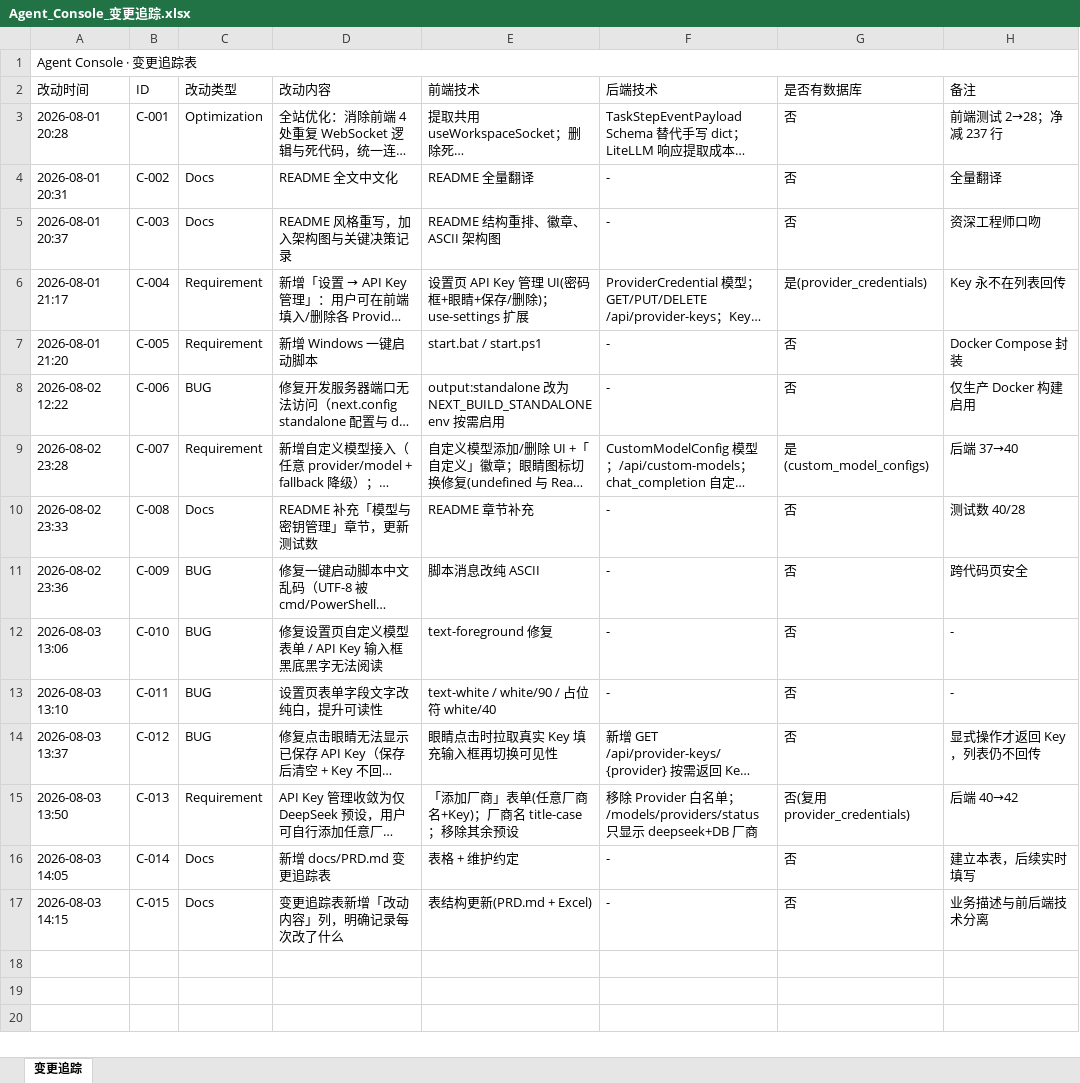
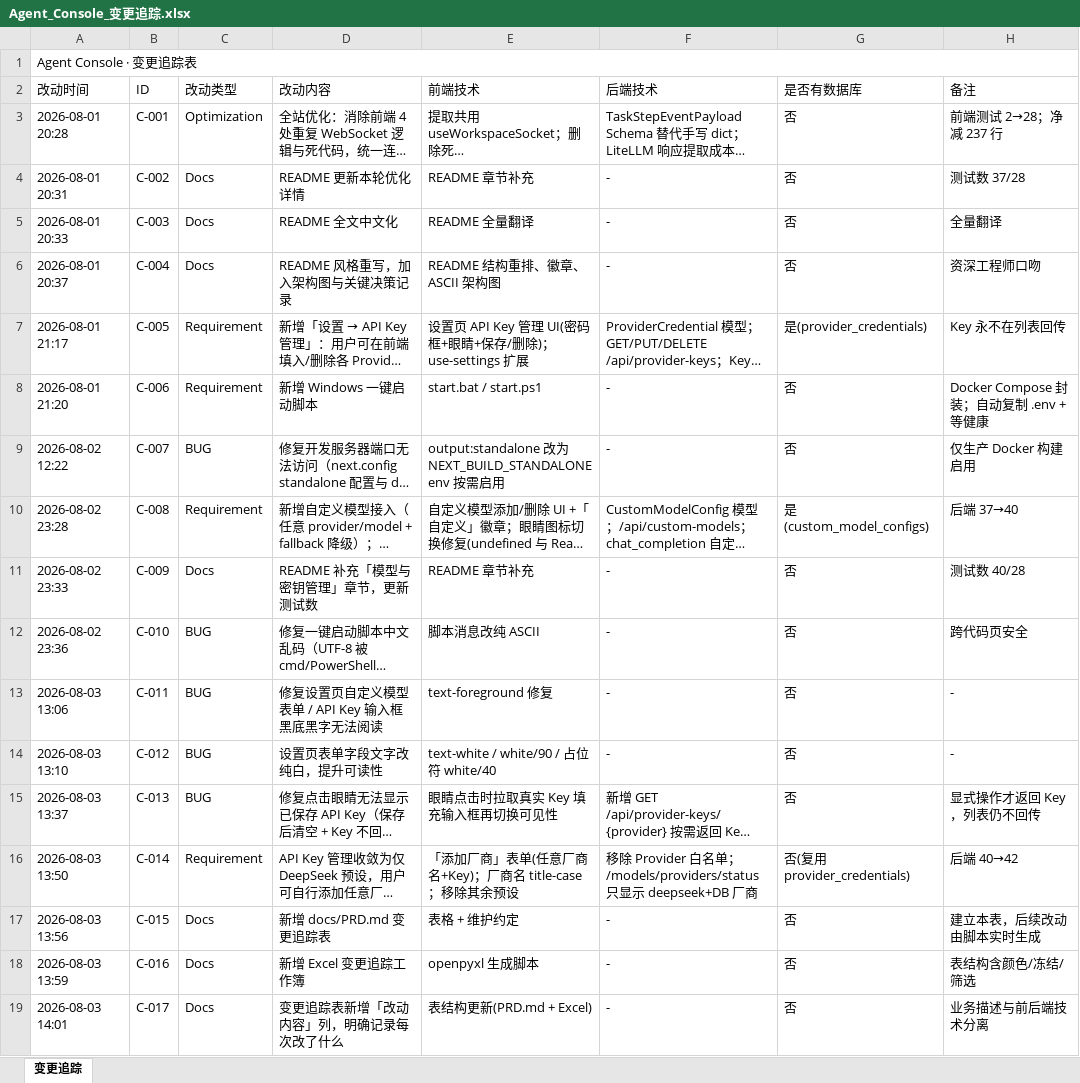
Before and after one commit to liwe123/Agent-Togterher, an Excel workbook: docs/Agent_Console_变更追踪.xlsx, sheet 变更追踪, drawn as a sheet; long unchanged cells end in …; values as stored, in another font and other column widths than the file's, no cell formats; addresses are those after the commit; the diff names each change by its address in the sheet, - before the commit and + after, or states it on an @@ line.

```diff
--- a/docs/Agent_Console_变更追踪.xlsx (sheet 变更追踪)
+++ b/docs/Agent_Console_变更追踪.xlsx (sheet 变更追踪)
-D4 (改动内容): README 全文中文化
+D4 (改动内容): README 更新本轮优化详情
-E4 (前端技术): README 全量翻译
+E4 (前端技术): README 章节补充
-H4 (备注): 全量翻译
+H4 (备注): 测试数 37/28
+row 5: 2026-08-01 20:33 | C-003 | Docs | README 全文中文化 | README 全量翻译 | - | 否 | 全量翻译
-B6 (ID): C-003
+B6 (ID): C-004
-B7 (ID): C-004
+B7 (ID): C-005
-B8 (ID): C-005
+B8 (ID): C-006
-H8 (备注): Docker Compose 封装
+H8 (备注): Docker Compose 封装；自动复制 .env + 等健康
-B9 (ID): C-006
+B9 (ID): C-007
-B10 (ID): C-007
+B10 (ID): C-008
-B11 (ID): C-008
+B11 (ID): C-009
-B12 (ID): C-009
+B12 (ID): C-010
-B13 (ID): C-010
+B13 (ID): C-011
-B14 (ID): C-011
+B14 (ID): C-012
-B15 (ID): C-012
+B15 (ID): C-013
-B16 (ID): C-013
+B16 (ID): C-014
-A17 (改动时间): 2026-08-03 14:05
+A17 (改动时间): 2026-08-03 13:56
-B17 (ID): C-014
+B17 (ID): C-015
-H17 (备注): 建立本表，后续实时填写
+H17 (备注): 建立本表，后续改动由脚本实时生成
+row 18: 2026-08-03 13:59 | C-016 | Docs | 新增 Excel 变更追踪工作簿 | openpyxl 生成脚本 | - | 否 | 表结构含颜色/冻结/筛选
-A19 (改动时间): 2026-08-03 14:15
+A19 (改动时间): 2026-08-03 14:01
-B19 (ID): C-015
+B19 (ID): C-017
```
Also changed, not shown: cell formats, 2 other files.
